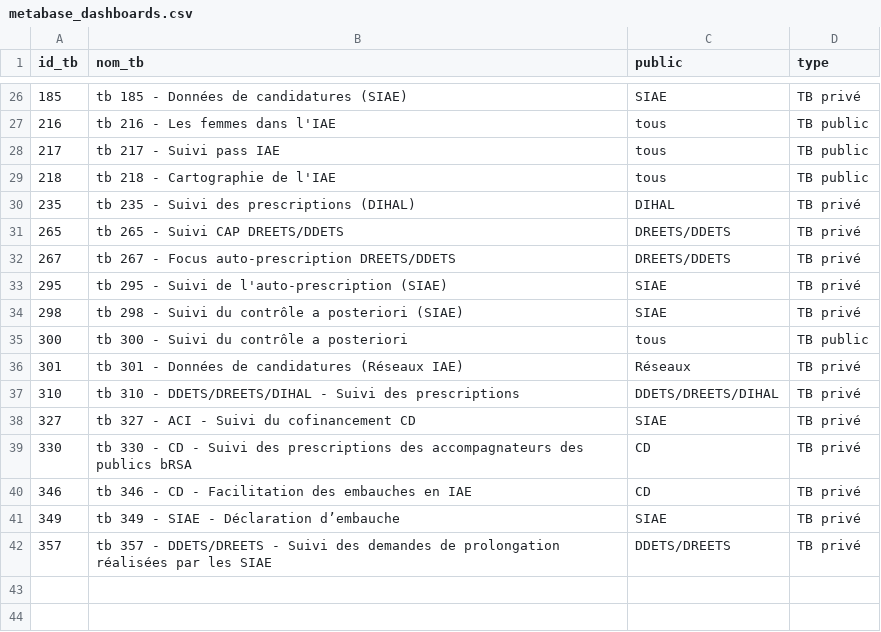
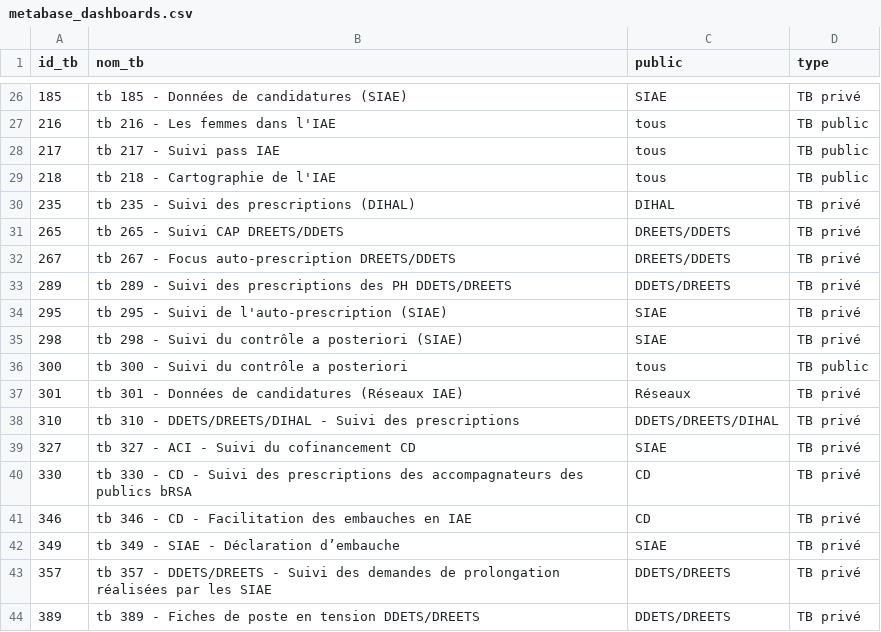
Before and after one commit to gip-inclusion/pilotage-airflow, a CSV file: dbt/seeds/pilotage_interne/metabase_dashboards.csv, drawn as a sheet; only a part is shown, gaps mark what is left out; the diff names each change by its address in the sheet, - before the commit and + after, or states it on an @@ line.

Commit message:
add two private dashboards to tb seed

```diff
--- a/dbt/seeds/pilotage_interne/metabase_dashboards.csv
+++ b/dbt/seeds/pilotage_interne/metabase_dashboards.csv
+row 33: 289 | tb 289 - Suivi des prescriptions des PH DDETS/DREETS | DDETS/DREETS | TB privé
+row 44: 389 | tb 389 - Fiches de poste en tension DDETS/DREETS | DDETS/DREETS | TB privé
```
